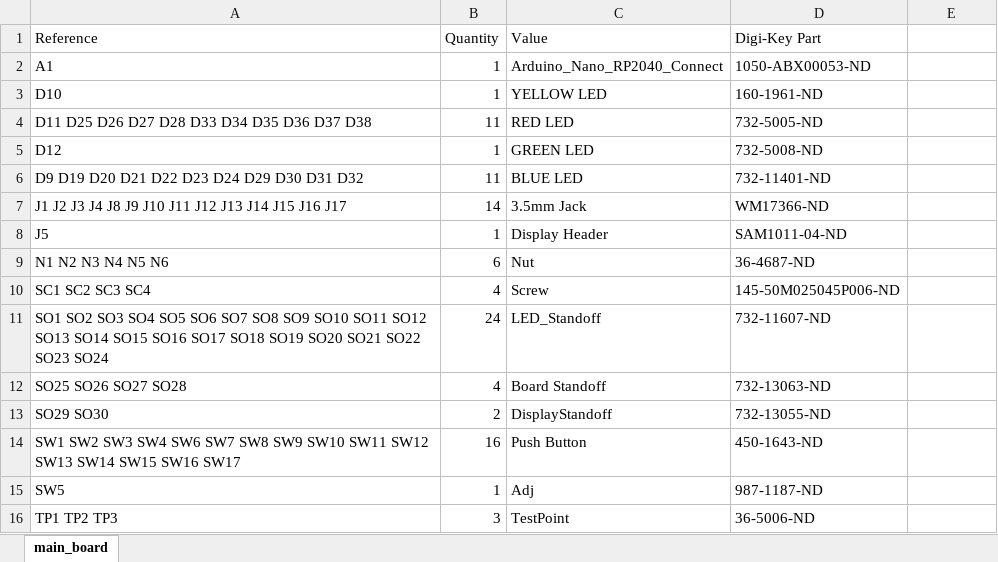
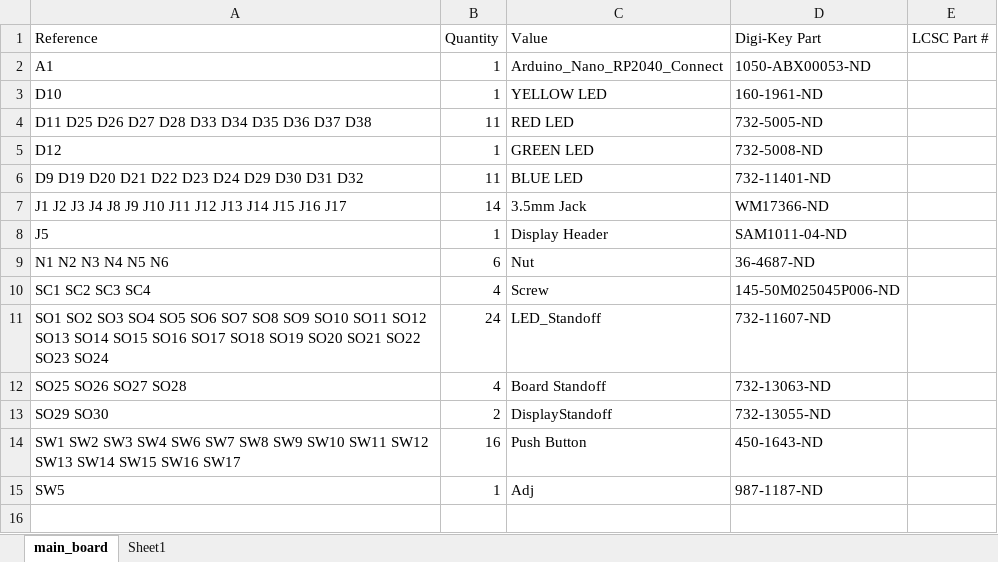
Before and after one commit to shannon-greenlight/bonkulator, an Excel workbook: main_board/bom/digi-key/bonkulator_bom.xlsx, sheet main_board, drawn as a sheet; values as stored, in another font and other column widths than the file's, no borders; table styles not drawn; the diff names each change by its address in the sheet, - before the commit and + after, or states it on an @@ line.

```diff
--- a/main_board/bom/digi-key/bonkulator_bom.xlsx (sheet main_board)
+++ b/main_board/bom/digi-key/bonkulator_bom.xlsx (sheet main_board)
+sheet tab: Sheet1
-E1: (empty)
+E1: LCSC Part #
-row 16: TP1 TP2 TP3 | 3 | TestPoint | 36-5006-ND
```
Also changed, not shown: BonkDaddy/BonkDaddyBoard/bom/BonkDaddyBoard.xlsx, main_board/bom/lcsc/bonkulator_bom.xlsx, 49 other files.
